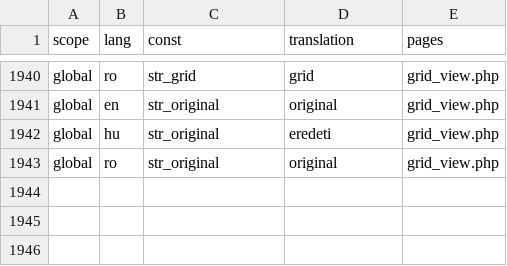
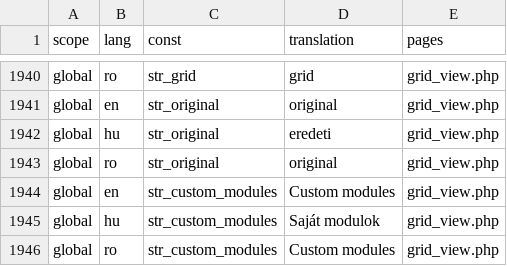
Before and after one commit to OpenBioMaps/translations, a CSV file: global_project_translations.csv, drawn as a sheet; only a part is shown, gaps mark what is left out.

Commit message:
custom_modules

```diff
--- a/global_project_translations.csv
+++ b/global_project_translations.csv
@@ -1943 +1943,4 @@
 "global","ro","str_original","original","grid_view.php"
+"global","en","str_custom_modules","Custom modules","grid_view.php"
+"global","hu","str_custom_modules","Saját modulok","grid_view.php"
+"global","ro","str_custom_modules","Custom modules","grid_view.php"
```
